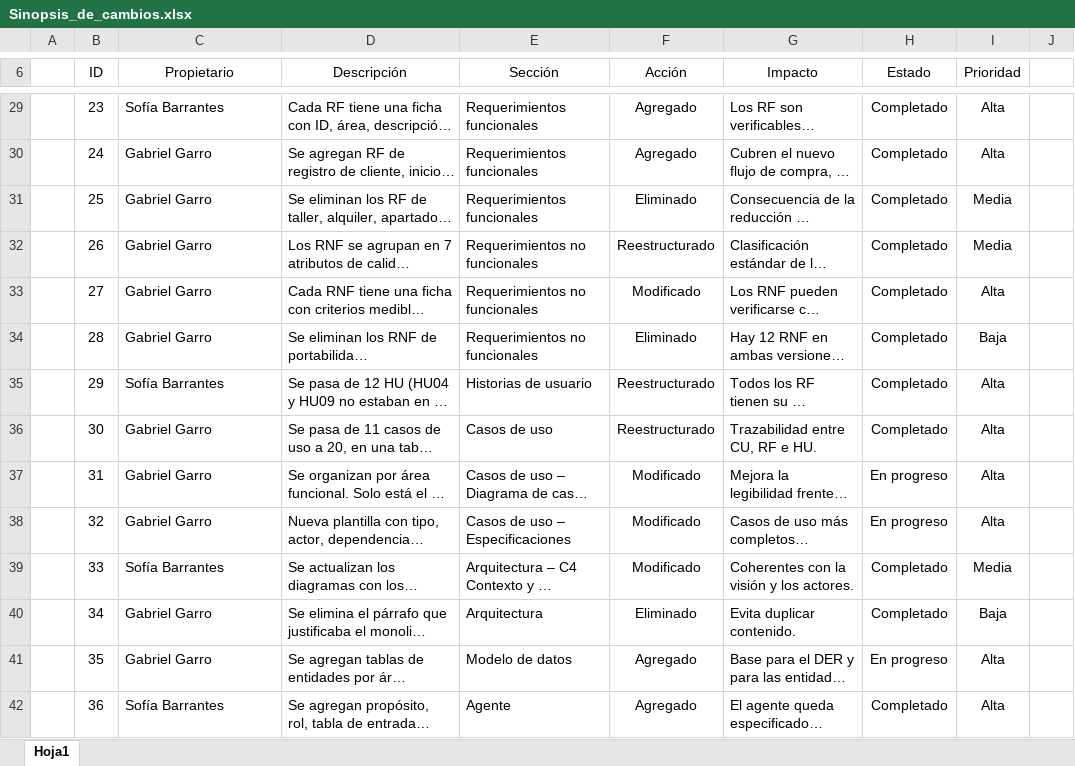
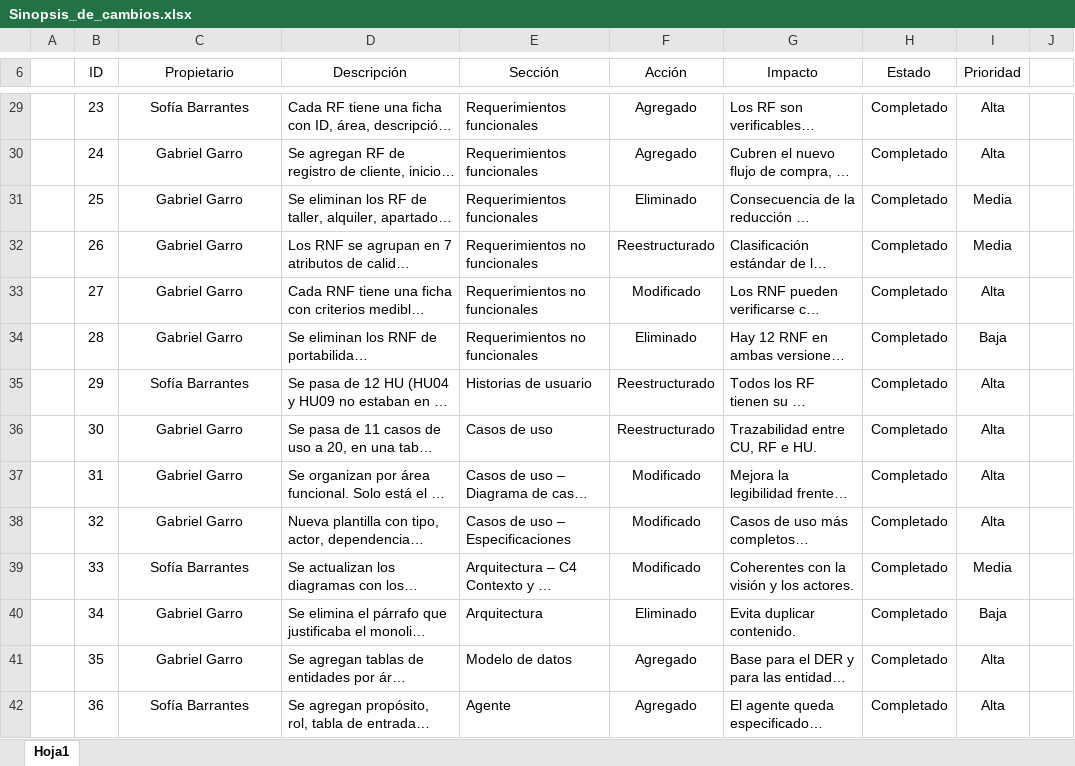
Before and after one commit to GGarro23/Proyecto-Diseno, an Excel workbook: docs/Sinopsis_de_cambios.xlsx, sheet Hoja1, drawn as a sheet; only a part is shown, gaps mark what is left out; long unchanged cells end in …; values as stored, in another font and other column widths than the file's, no borders; conditional formats not drawn; the diff covers the shown part only; the diff names each change by its address in the sheet, - before the commit and + after, or states it on an @@ line.

```diff
--- a/docs/Sinopsis_de_cambios.xlsx (sheet Hoja1)
+++ b/docs/Sinopsis_de_cambios.xlsx (sheet Hoja1)
-C29:C42 alignment: left
+C29:C42 alignment: center
-H37:H38 (Estado): En progreso
+H37:H38 (Estado): Completado
-H41 (Estado): En progreso
+H41 (Estado): Completado
```
Also changed, not shown: 4 added rows, 8 edited cells and cell formats elsewhere in this sheet.
